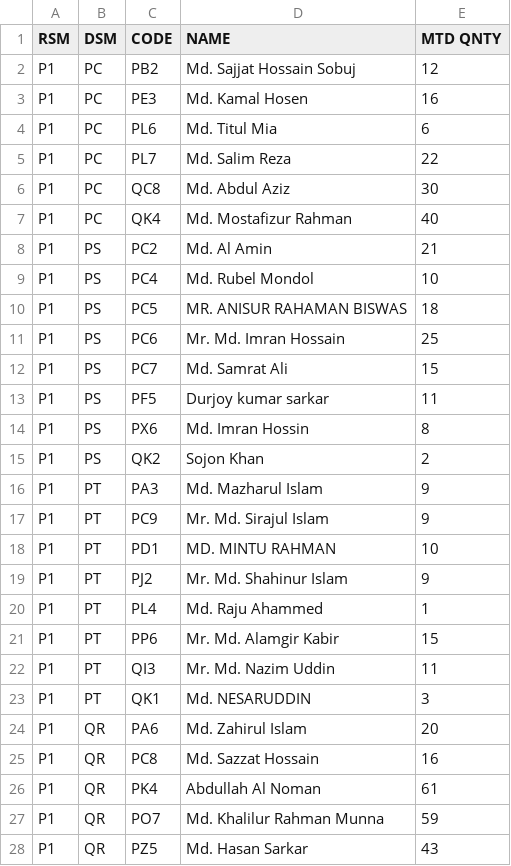
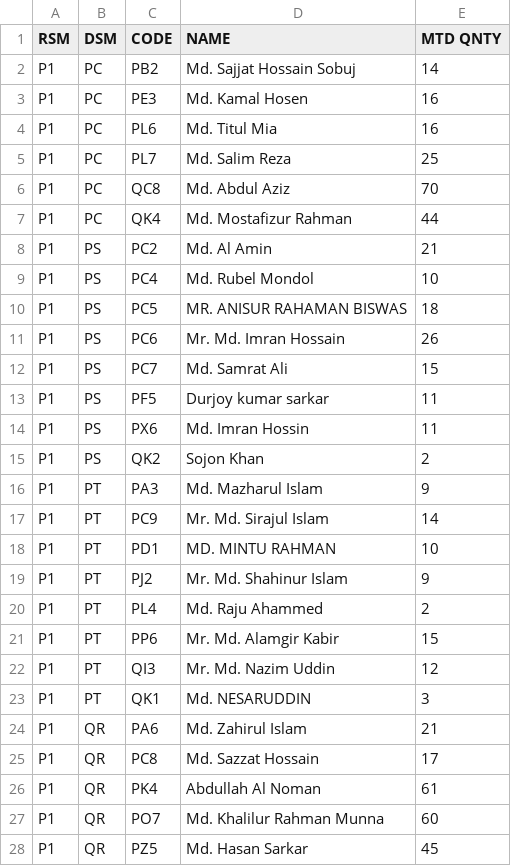
Before and after one commit to terbimax/gorom, a CSV file: sales.csv, drawn as a sheet; only a part is shown; the diff covers the shown part only.

```diff
--- a/sales.csv
+++ b/sales.csv
@@ -1,8 +1,8 @@
 RSM,DSM,CODE,NAME,MTD QNTY
-P1,PC,PB2,Md. Sajjat Hossain Sobuj,12
+P1,PC,PB2,Md. Sajjat Hossain Sobuj,14
 P1,PC,PE3,Md. Kamal Hosen,16
-P1,PC,PL6,Md. Titul Mia,6
-P1,PC,PL7,Md. Salim Reza,22
-P1,PC,QC8,Md. Abdul Aziz,30
-P1,PC,QK4,Md. Mostafizur Rahman,40
+P1,PC,PL6,Md. Titul Mia,16
+P1,PC,PL7,Md. Salim Reza,25
+P1,PC,QC8,Md. Abdul Aziz,70
+P1,PC,QK4,Md. Mostafizur Rahman,44
 P1,PS,PC2,Md. Al Amin,21
@@ -10,19 +10,19 @@ P1,PS,PC4,Md. Rubel Mondol,10
 P1,PS,PC5,MR. ANISUR RAHAMAN BISWAS,18
-P1,PS,PC6,Mr. Md. Imran Hossain,25
+P1,PS,PC6,Mr. Md. Imran Hossain,26
 P1,PS,PC7,Md. Samrat Ali,15
 P1,PS,PF5,Durjoy kumar sarkar,11
-P1,PS,PX6,Md. Imran Hossin,8
+P1,PS,PX6,Md. Imran Hossin,11
 P1,PS,QK2,Sojon Khan,2
 P1,PT,PA3,Md. Mazharul Islam,9
-P1,PT,PC9,Mr. Md. Sirajul Islam,9
+P1,PT,PC9,Mr. Md. Sirajul Islam,14
 P1,PT,PD1,MD. MINTU RAHMAN,10
 P1,PT,PJ2,Mr. Md. Shahinur Islam,9
-P1,PT,PL4,Md. Raju Ahammed,1
+P1,PT,PL4,Md. Raju Ahammed,2
 P1,PT,PP6,Mr. Md. Alamgir Kabir,15
-P1,PT,QI3,Mr. Md. Nazim Uddin,11
+P1,PT,QI3,Mr. Md. Nazim Uddin,12
 P1,PT,QK1,Md. NESARUDDIN,3
-P1,QR,PA6,Md. Zahirul Islam,20
-P1,QR,PC8,Md. Sazzat Hossain,16
+P1,QR,PA6,Md. Zahirul Islam,21
+P1,QR,PC8,Md. Sazzat Hossain,17
 P1,QR,PK4,Abdullah Al Noman,61
-P1,QR,PO7,Md. Khalilur Rahman Munna,59
-P1,QR,PZ5,Md. Hasan Sarkar,43
+P1,QR,PO7,Md. Khalilur Rahman Munna,60
+P1,QR,PZ5,Md. Hasan Sarkar,45
```
Also changed, not shown: 1 added row and 98 edited cells elsewhere in this file.
